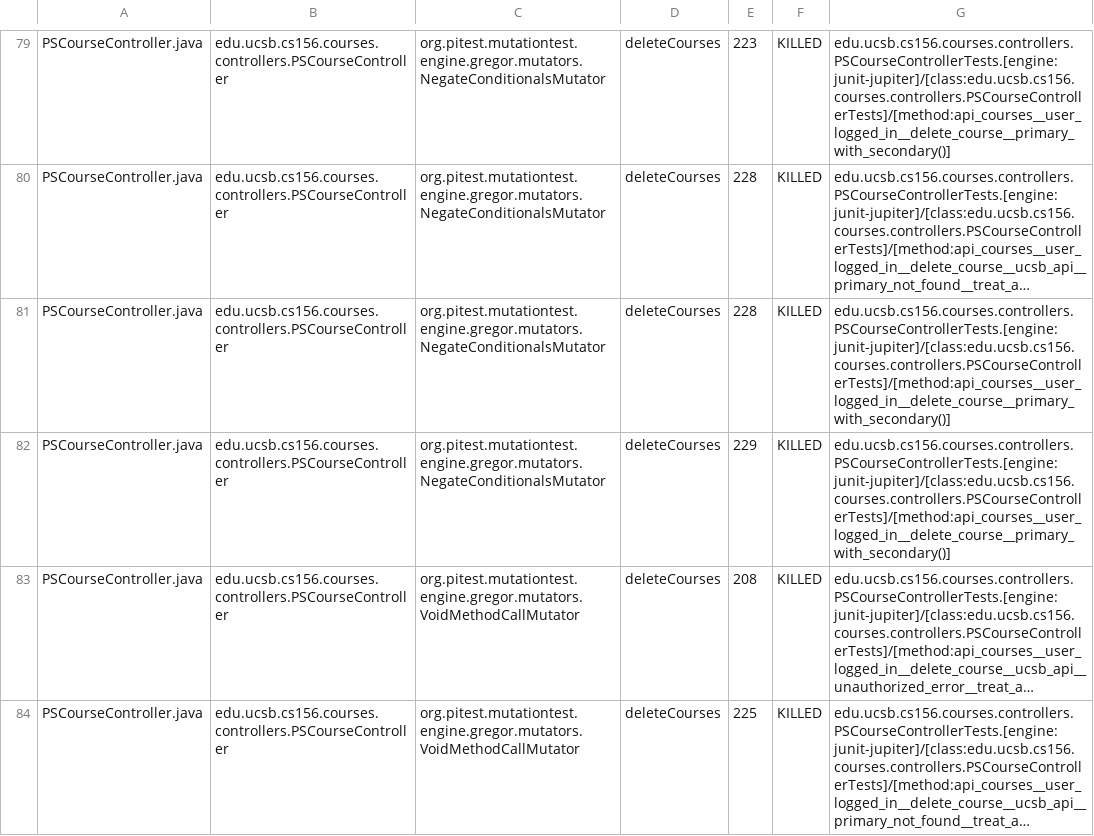
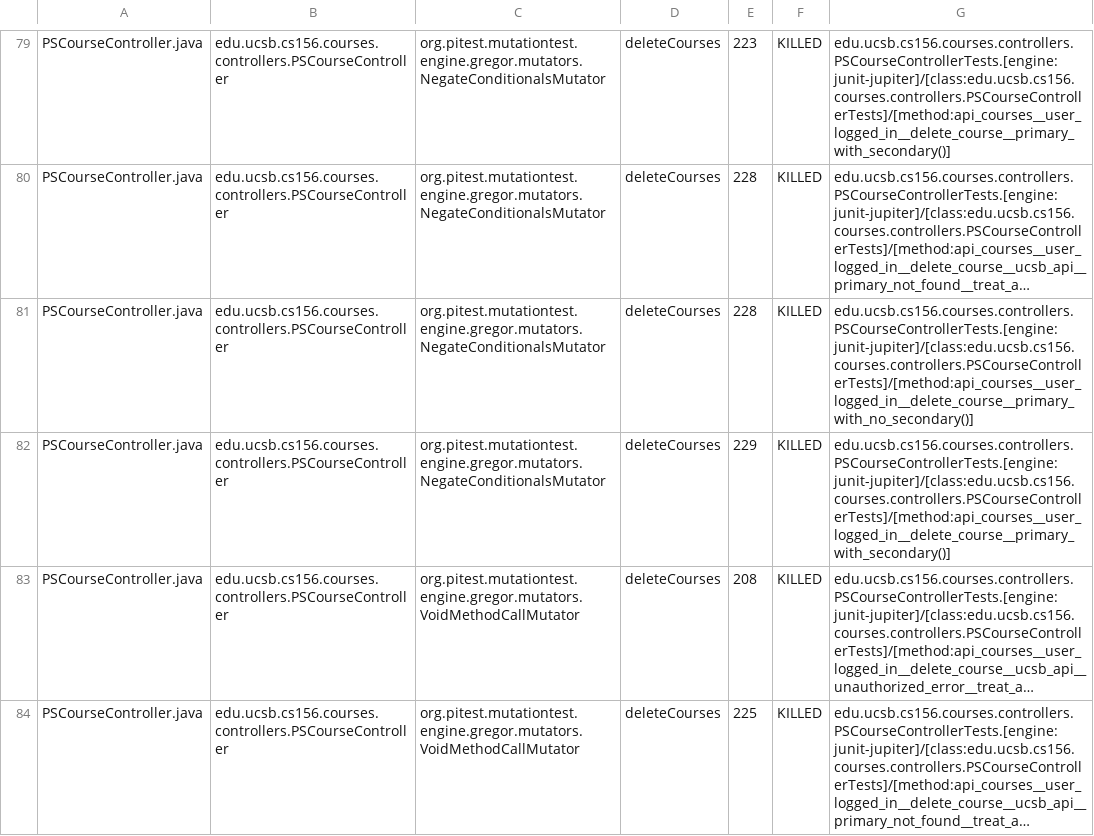
Before and after one commit to ucsb-cs156-f24/proj-courses-f24-02, a CSV file: prs/35/pitest/mutations.csv, drawn as a sheet; only a part is shown, gaps mark what is left out; long unchanged cells end in …; the diff covers the shown part only; the diff names each change by its address in the sheet, - before the commit and + after, or states it on an @@ line.

Commit message:
Deploying to gh-pages from @ ucsb-cs156-f24/proj-courses-f24-02@2efeb5ba63d8b525c7323224e6c1fd895acce648 🚀

```diff
--- a/prs/35/pitest/mutations.csv
+++ b/prs/35/pitest/mutations.csv
-G81: edu.ucsb.cs156.courses.controllers.PSCourseControllerTests.[engine:junit-jupiter]/[class:edu.ucsb.cs156.courses.controllers.PSCourseControllerTests]/[method:api_courses__user_logged_in__delete_course__primary_with_secondary()]
+G81: edu.ucsb.cs156.courses.controllers.PSCourseControllerTests.[engine:junit-jupiter]/[class:edu.ucsb.cs156.courses.controllers.PSCourseControllerTests]/[method:api_courses__user_logged_in__delete_course__primary_with_no_secondary()]
```
Also changed, not shown: 26 edited cells elsewhere in this file, 44 other files.
